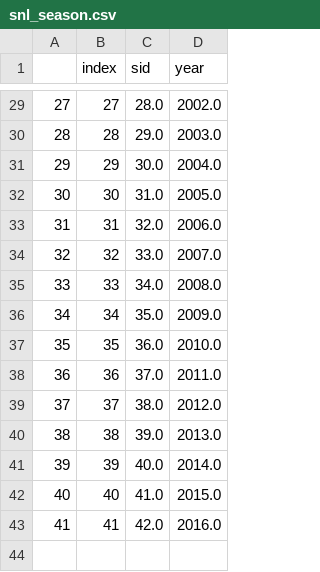
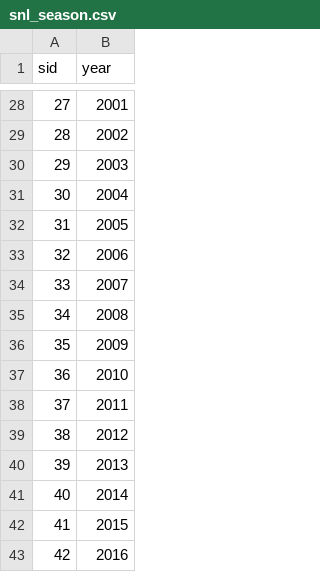
Before and after one commit to hhllcks/snldb, a CSV file: db/snl_season.csv, drawn as a sheet; only a part is shown, gaps mark what is left out; removed rows and columns are numbered as before the commit, all else as after; the diff covers the shown part only; the diff names each change by its address in the sheet, - before the commit and + after, or states it on an @@ line.

```diff
--- a/db/snl_season.csv
+++ b/db/snl_season.csv
-column B (index), rows 29-43: 27 | 28 | 29 | 30 | 31 | 32 | 33 | 34 | 35 | 36 | 37 | 38 | 39 | 40 | 41
-column C (sid), rows 29-43: 28.0 | 29.0 | 30.0 | 31.0 | 32.0 | 33.0 | 34.0 | 35.0 | 36.0 | 37.0 | 38.0 | 39.0 | 40.0 | 41.0 | 42.0
-A1: (empty)
+A1: sid
-B28 (year): 2002.0
+B28 (year): 2001
-B29 (year): 2003.0
+B29 (year): 2002
-B30 (year): 2004.0
+B30 (year): 2003
-B31 (year): 2005.0
+B31 (year): 2004
-B32 (year): 2006.0
+B32 (year): 2005
-B33 (year): 2007.0
+B33 (year): 2006
-B34 (year): 2008.0
+B34 (year): 2007
-B35 (year): 2009.0
+B35 (year): 2008
-B36 (year): 2010.0
+B36 (year): 2009
-B37 (year): 2011.0
+B37 (year): 2010
-B38 (year): 2012.0
+B38 (year): 2011
-B39 (year): 2013.0
+B39 (year): 2012
-B40 (year): 2014.0
+B40 (year): 2013
-B41 (year): 2015.0
+B41 (year): 2014
-B42 (year): 2016.0
+B42 (year): 2015
+row 43: 42 | 2016
```
Also changed, not shown: 1 removed row and 26 edited cells elsewhere in this file, 10 other files.
